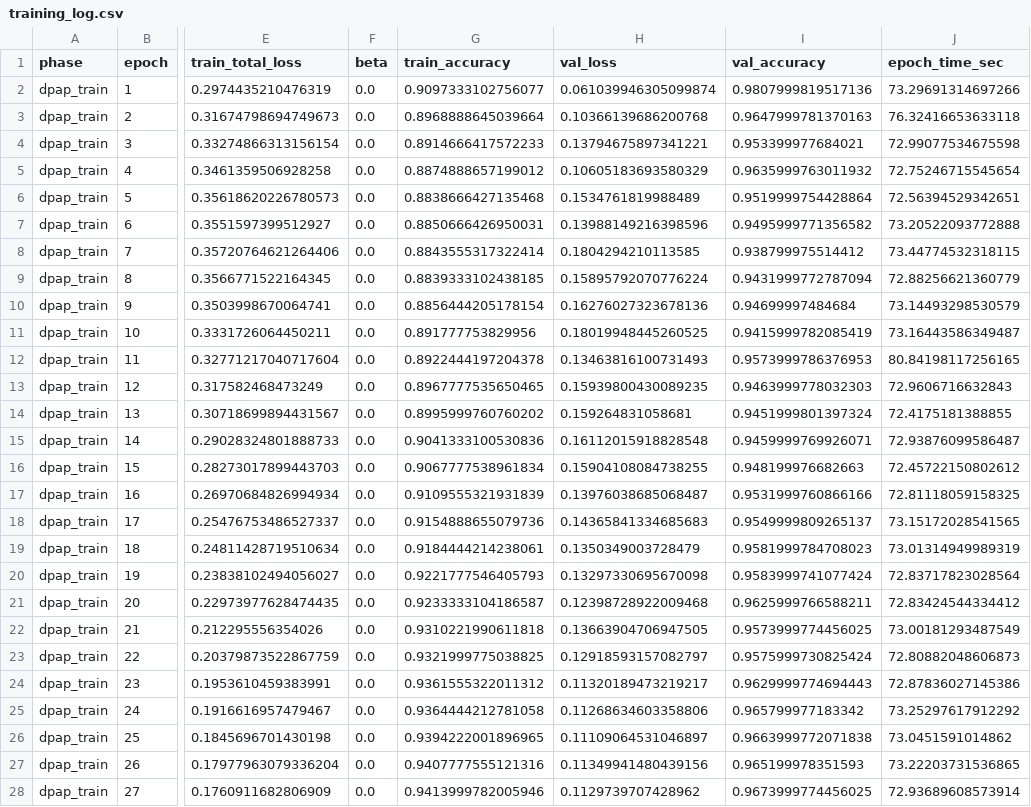
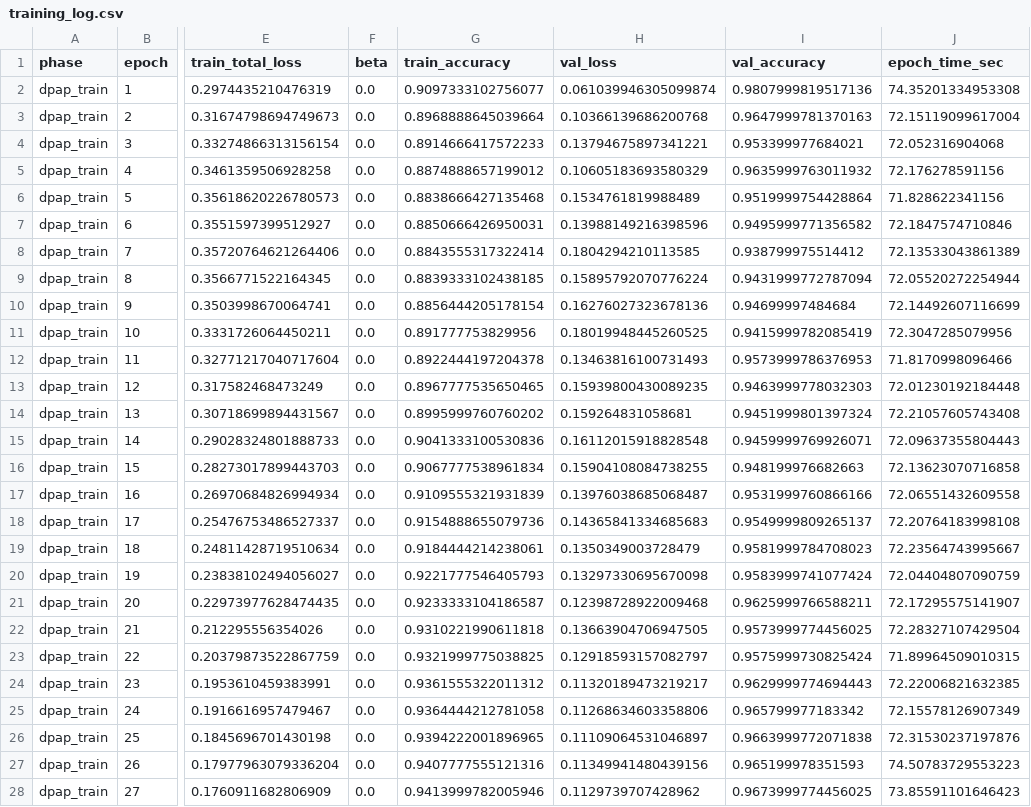
Before and after one commit to advaithsujith/bayesian-snn-pruning, a CSV file: outputs/dpap_repl/bio/dpap/keep_0.816/training_log.csv, drawn as a sheet; only a part is shown, gaps mark what is left out; the diff covers the shown part only; the diff names each change by its address in the sheet, - before the commit and + after, or states it on an @@ line.

```diff
--- a/outputs/dpap_repl/bio/dpap/keep_0.816/training_log.csv
+++ b/outputs/dpap_repl/bio/dpap/keep_0.816/training_log.csv
-J2 (epoch_time_sec): 73.29691314697266
+J2 (epoch_time_sec): 74.35201334953308
-J3 (epoch_time_sec): 76.32416653633118
+J3 (epoch_time_sec): 72.15119099617004
-J4 (epoch_time_sec): 72.99077534675598
+J4 (epoch_time_sec): 72.052316904068
-J5 (epoch_time_sec): 72.75246715545654
+J5 (epoch_time_sec): 72.176278591156
-J6 (epoch_time_sec): 72.56394529342651
+J6 (epoch_time_sec): 71.828622341156
-J7 (epoch_time_sec): 73.20522093772888
+J7 (epoch_time_sec): 72.1847574710846
-J8 (epoch_time_sec): 73.44774532318115
+J8 (epoch_time_sec): 72.13533043861389
-J9 (epoch_time_sec): 72.88256621360779
+J9 (epoch_time_sec): 72.05520272254944
-J10 (epoch_time_sec): 73.14493298530579
+J10 (epoch_time_sec): 72.14492607116699
-J11 (epoch_time_sec): 73.16443586349487
+J11 (epoch_time_sec): 72.3047285079956
-J12 (epoch_time_sec): 80.84198117256165
+J12 (epoch_time_sec): 71.8170998096466
-J13 (epoch_time_sec): 72.9606716632843
+J13 (epoch_time_sec): 72.01230192184448
-J14 (epoch_time_sec): 72.4175181388855
+J14 (epoch_time_sec): 72.21057605743408
-J15 (epoch_time_sec): 72.93876099586487
+J15 (epoch_time_sec): 72.09637355804443
-J16 (epoch_time_sec): 72.45722150802612
+J16 (epoch_time_sec): 72.13623070716858
-J17 (epoch_time_sec): 72.81118059158325
+J17 (epoch_time_sec): 72.06551432609558
-J18 (epoch_time_sec): 73.15172028541565
+J18 (epoch_time_sec): 72.20764183998108
-J19 (epoch_time_sec): 73.01314949989319
+J19 (epoch_time_sec): 72.23564743995667
-J20 (epoch_time_sec): 72.83717823028564
+J20 (epoch_time_sec): 72.04404807090759
-J21 (epoch_time_sec): 72.83424544334412
+J21 (epoch_time_sec): 72.17295575141907
-J22 (epoch_time_sec): 73.00181293487549
+J22 (epoch_time_sec): 72.28327107429504
-J23 (epoch_time_sec): 72.80882048606873
+J23 (epoch_time_sec): 71.89964509010315
-J24 (epoch_time_sec): 72.87836027145386
+J24 (epoch_time_sec): 72.22006821632385
-J25 (epoch_time_sec): 73.25297617912292
+J25 (epoch_time_sec): 72.15578126907349
-J26 (epoch_time_sec): 73.0451591014862
+J26 (epoch_time_sec): 72.31530237197876
-J27 (epoch_time_sec): 73.22203731536865
+J27 (epoch_time_sec): 74.50783729553223
-J28 (epoch_time_sec): 72.93689608573914
+J28 (epoch_time_sec): 73.85591101646423
```
Also changed, not shown: 3 edited cells elsewhere in this file, outputs/dpap_repl/bio/dpap/keep_0.701/finetune_training_log.csv, outputs/dpap_repl/bio/dpap/keep_0.701/training_log.csv, 54 other files.
